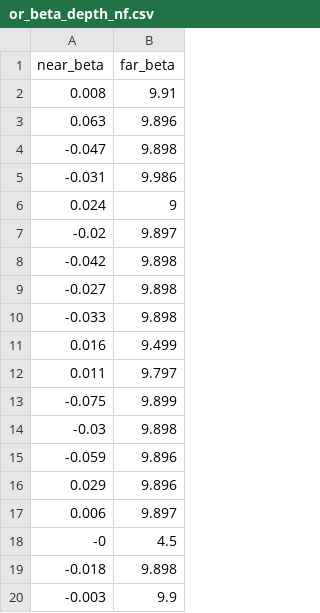
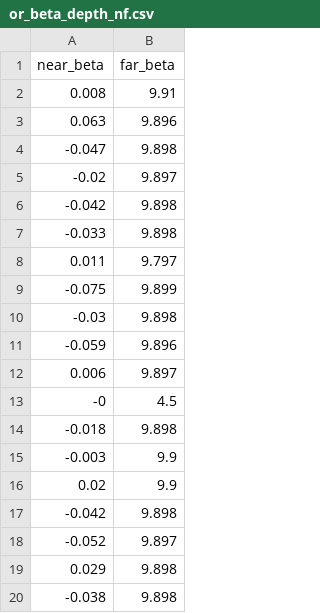
Before and after one commit to christianneumannCAU/Master-CAU, a CSV file: 02_data/04_final/or_beta_depth_nf.csv, drawn as a sheet; only a part is shown; the shorter side is filled out with more unchanged rows.

```diff
--- a/02_data/04_final/or_beta_depth_nf.csv
+++ b/02_data/04_final/or_beta_depth_nf.csv
@@ -4,9 +4,5 @@ near_beta,far_beta
 -0.047,9.898
--0.031,9.986
-0.024,9
 -0.02,9.897
 -0.042,9.898
--0.027,9.898
 -0.033,9.898
-0.016,9.499
 0.011,9.797
@@ -15,3 +11,2 @@ near_beta,far_beta
 -0.059,9.896
-0.029,9.896
 0.006,9.897
```
Also changed, not shown: 02_data/04_final/beta_depth_nf.csv, 02_data/04_final/ttest_table.csv, 43 other files.
